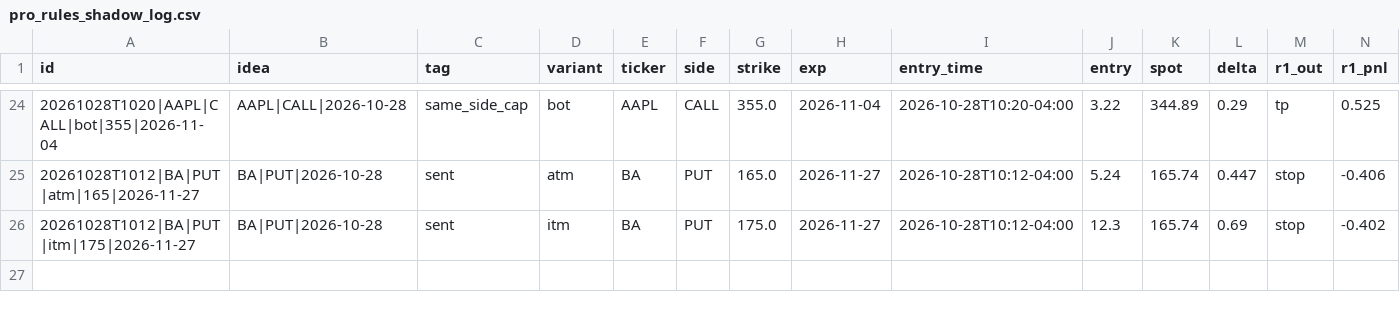
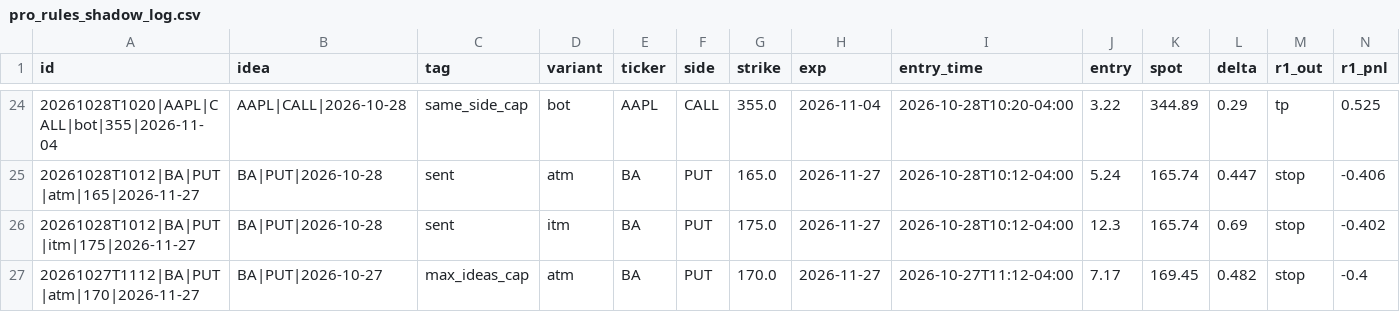
Before and after one commit to anwaralnayri1411-source/spx-bot, a CSV file: pro_rules_shadow_log.csv, drawn as a sheet; only a part is shown, gaps mark what is left out; rows hold the shown columns only; the diff names each change by its address in the sheet, - before the commit and + after, or states it on an @@ line.

Commit message:
pro rules shadow log

```diff
--- a/pro_rules_shadow_log.csv
+++ b/pro_rules_shadow_log.csv
+row 27: 20261027T1112|BA|PUT|atm|170|2026-11-27 | BA|PUT|2026-10-27 | max_ideas_cap | atm | BA | PUT | 170.0 | 2026-11-27 | 2026-10-27T11:12-04:00 | 7.17 | 169.45 | 0.482 | stop | -0.4
```
Also changed, not shown: 2 other files.
